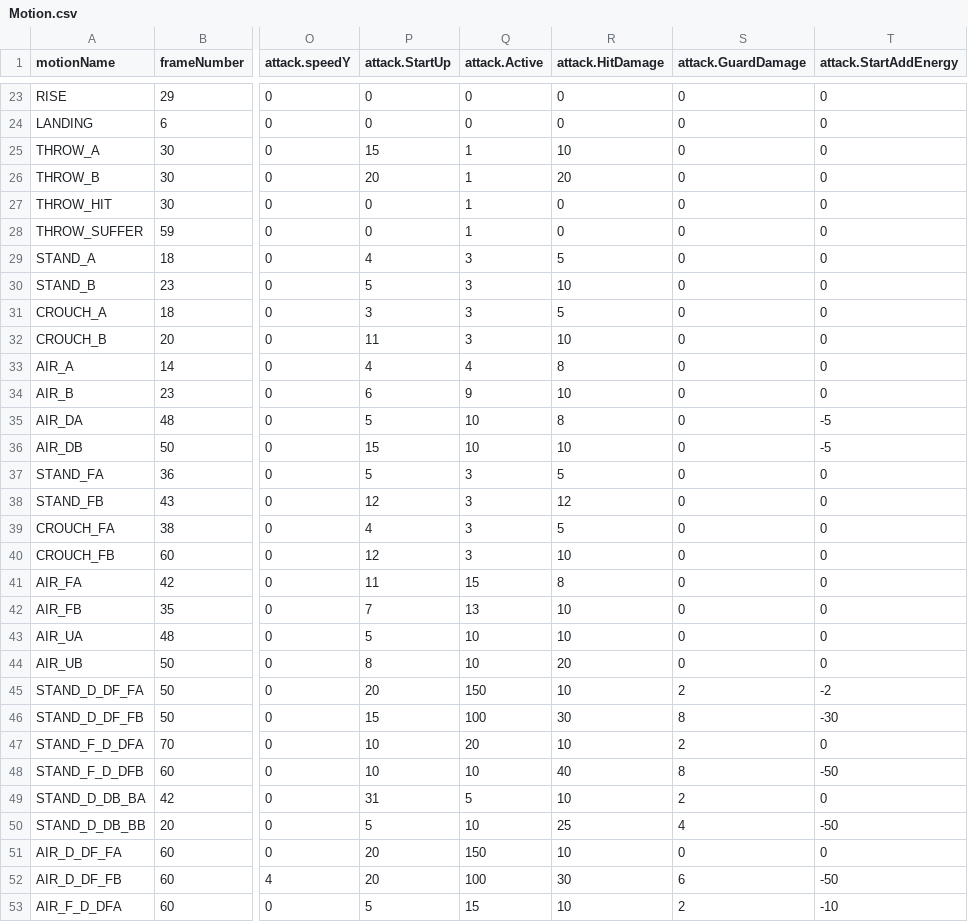
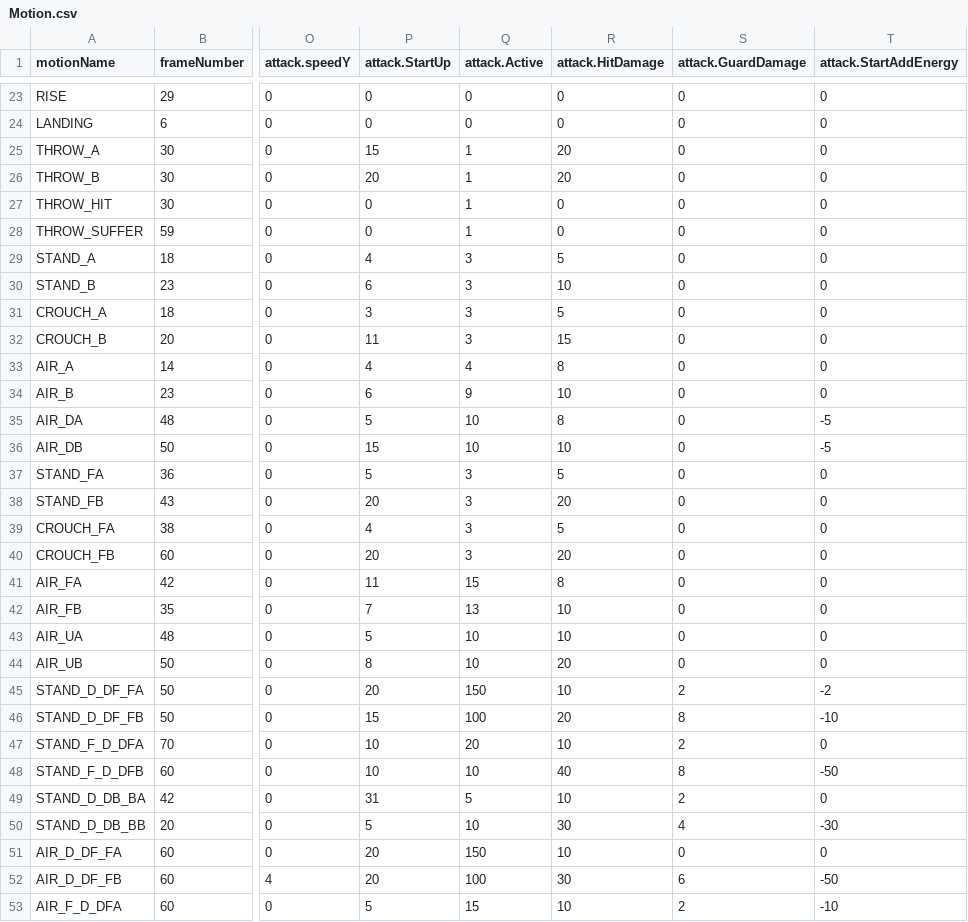
Before and after one commit to MMotohiro/gym_FightingICE, a CSV file: data/characters/ZEN/Motion.csv, drawn as a sheet; only a part is shown, gaps mark what is left out; the diff names each change by its address in the sheet, - before the commit and + after, or states it on an @@ line.

```diff
--- a/data/characters/ZEN/Motion.csv
+++ b/data/characters/ZEN/Motion.csv
-R25 (attack.HitDamage): 10
+R25 (attack.HitDamage): 20
-P30 (attack.StartUp): 5
+P30 (attack.StartUp): 6
-R32 (attack.HitDamage): 10
+R32 (attack.HitDamage): 15
-P38 (attack.StartUp): 12
+P38 (attack.StartUp): 20
-R38 (attack.HitDamage): 12
+R38 (attack.HitDamage): 20
-P40 (attack.StartUp): 12
+P40 (attack.StartUp): 20
-R40 (attack.HitDamage): 10
+R40 (attack.HitDamage): 20
-R46 (attack.HitDamage): 30
+R46 (attack.HitDamage): 20
-T46 (attack.StartAddEnergy): -30
+T46 (attack.StartAddEnergy): -10
-R50 (attack.HitDamage): 25
+R50 (attack.HitDamage): 30
-T50 (attack.StartAddEnergy): -50
+T50 (attack.StartAddEnergy): -30
```
Also changed, not shown: 13 other files.
